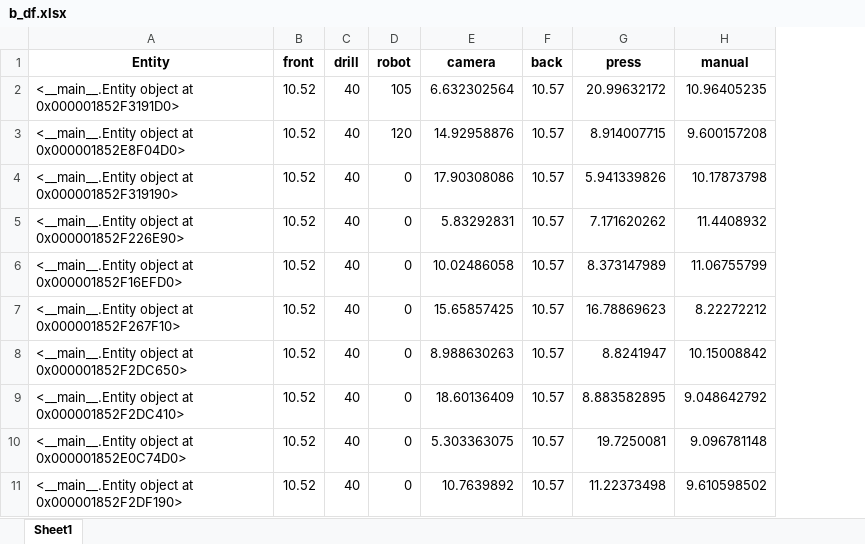
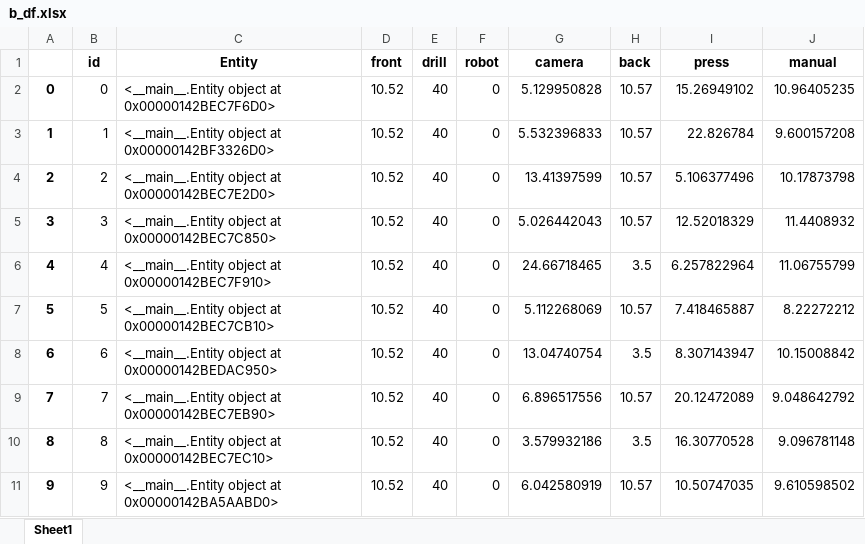
Before and after one commit to virgyst/hsim, an Excel workbook: b_df.xlsx, sheet Sheet1, drawn as a sheet; values as stored, in another font and other column widths than the file's, no borders; addresses are those after the commit; the diff names each change by its address in the sheet, - before the commit and + after, or states it on an @@ line.

```diff
--- a/b_df.xlsx (sheet Sheet1)
+++ b/b_df.xlsx (sheet Sheet1)
+column A, rows 2-11: 0 | 1 | 2 | 3 | 4 | 5 | 6 | 7 | 8 | 9
+column B (id), rows 2-11: 0 | 1 | 2 | 3 | 4 | 5 | 6 | 7 | 8 | 9
-C2 (Entity): …object at 0x000001852F3191D0>
+C2 (Entity): …object at 0x00000142BEC7F6D0>
-F2 (robot): 105
+F2 (robot): 0
-G2 (camera): 6.632302564
+G2 (camera): 5.129950828
-I2 (press): 20.99632172
+I2 (press): 15.26949102
-C3 (Entity): …object at 0x000001852E8F04D0>
+C3 (Entity): …object at 0x00000142BF3326D0>
-F3 (robot): 120
+F3 (robot): 0
-G3 (camera): 14.92958876
+G3 (camera): 5.532396833
-I3 (press): 8.914007715
+I3 (press): 22.826784
-C4 (Entity): …object at 0x000001852F319190>
+C4 (Entity): …object at 0x00000142BEC7E2D0>
-G4 (camera): 17.90308086
+G4 (camera): 13.41397599
-I4 (press): 5.941339826
+I4 (press): 5.106377496
-C5 (Entity): …object at 0x000001852F226E90>
+C5 (Entity): …object at 0x00000142BEC7C850>
-G5 (camera): 5.83292831
+G5 (camera): 5.026442043
-I5 (press): 7.171620262
+I5 (press): 12.52018329
-C6 (Entity): …object at 0x000001852F16EFD0>
+C6 (Entity): …object at 0x00000142BEC7F910>
-G6 (camera): 10.02486058
+G6 (camera): 24.66718465
-H6 (back): 10.57
+H6 (back): 3.5
-I6 (press): 8.373147989
+I6 (press): 6.257822964
-C7 (Entity): …object at 0x000001852F267F10>
+C7 (Entity): …object at 0x00000142BEC7CB10>
-G7 (camera): 15.65857425
+G7 (camera): 5.112268069
-I7 (press): 16.78869623
+I7 (press): 7.418465887
-C8 (Entity): …object at 0x000001852F2DC650>
+C8 (Entity): …object at 0x00000142BEDAC950>
-G8 (camera): 8.988630263
+G8 (camera): 13.04740754
-H8 (back): 10.57
+H8 (back): 3.5
-I8 (press): 8.8241947
+I8 (press): 8.307143947
-C9 (Entity): …object at 0x000001852F2DC410>
+C9 (Entity): …object at 0x00000142BEC7EB90>
-G9 (camera): 18.60136409
+G9 (camera): 6.896517556
-I9 (press): 8.883582895
+I9 (press): 20.12472089
-C10 (Entity): …object at 0x000001852E0C74D0>
+C10 (Entity): …object at 0x00000142BEC7EC10>
-G10 (camera): 5.303363075
+G10 (camera): 3.579932186
-H10 (back): 10.57
+H10 (back): 3.5
-I10 (press): 19.7250081
+I10 (press): 16.30770528
-C11 (Entity): …object at 0x000001852F2DF190>
+C11 (Entity): …object at 0x00000142BA5AABD0>
-G11 (camera): 10.7639892
+G11 (camera): 6.042580919
-I11 (press): 11.22373498
+I11 (press): 10.50747035
```
Also changed, not shown: df.xlsx, machine_df.xlsx, 8 other files.
